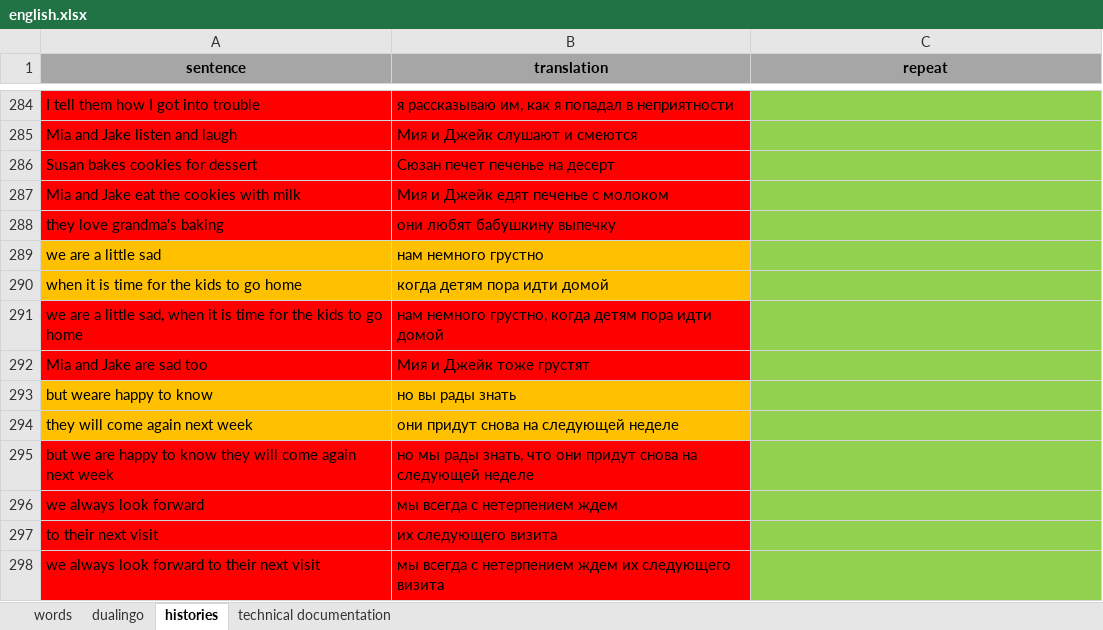
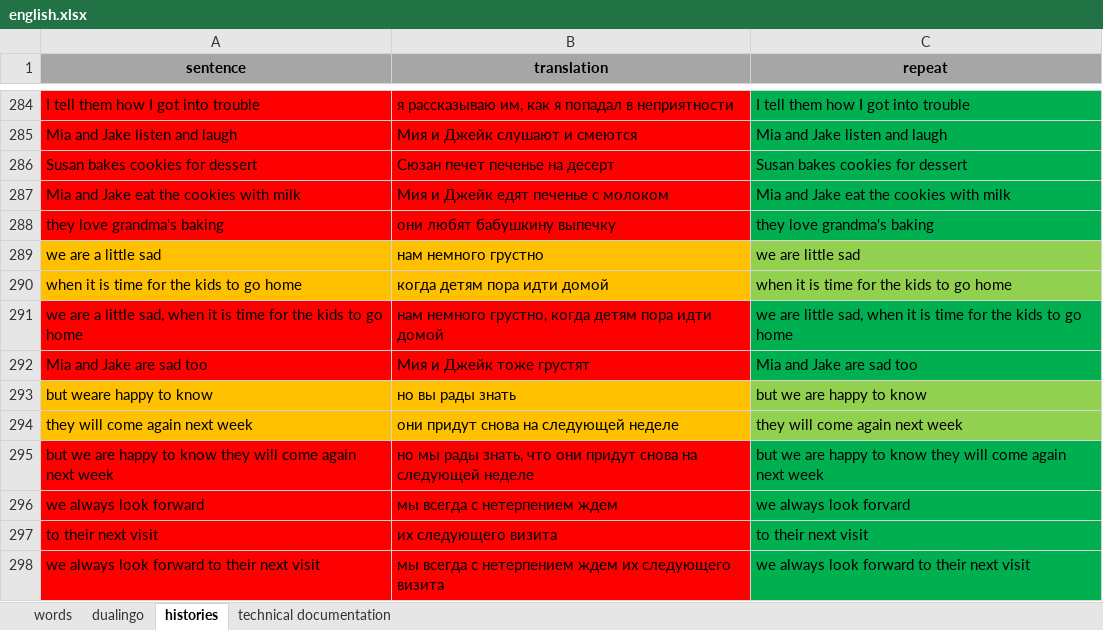
Before and after one commit to spech13/english, an Excel workbook: english.xlsx, sheet histories, drawn as a sheet; only a part is shown, gaps mark what is left out; values as stored, in another font and other column widths than the file's, no borders; the diff covers the shown part only; the diff names each change by its address in the sheet, - before the commit and + after, or states it on an @@ line.

```diff
--- a/english.xlsx (sheet histories)
+++ b/english.xlsx (sheet histories)
-C284:C288 fill: #92D050
+C284:C288 fill: #00B050
-C284 (repeat): (empty)
+C284 (repeat): I tell them how I got into trouble
-C285 (repeat): (empty)
+C285 (repeat): Mia and Jake listen and laugh
-C286 (repeat): (empty)
+C286 (repeat): Susan bakes cookies for dessert
-C287 (repeat): (empty)
+C287 (repeat): Mia and Jake eat the cookies with milk
-C288 (repeat): (empty)
+C288 (repeat): they love grandma's baking
-C289 (repeat): (empty)
+C289 (repeat): we are little sad
-C290 (repeat): (empty)
+C290 (repeat): when it is time for the kids to go home
-C291 (repeat): (empty)
+C291 (repeat): we are little sad, when it is time for the kids to go home
-C291:C292 fill: #92D050
+C291:C292 fill: #00B050
-C292 (repeat): (empty)
+C292 (repeat): Mia and Jake are sad too
-C293 (repeat): (empty)
+C293 (repeat): but we are happy to know
-C294 (repeat): (empty)
+C294 (repeat): they will come again next week
-C295 (repeat): (empty)
+C295 (repeat): but we are happy to know they will come again next week
-C295:C298 fill: #92D050
+C295:C298 fill: #00B050
-C296 (repeat): (empty)
+C296 (repeat): we always look forvard
-C297 (repeat): (empty)
+C297 (repeat): to their next visit
-C298 (repeat): (empty)
+C298 (repeat): we always look forward to their next visit
```
Also changed, not shown: 27 edited cells and cell formats elsewhere in this sheet.
